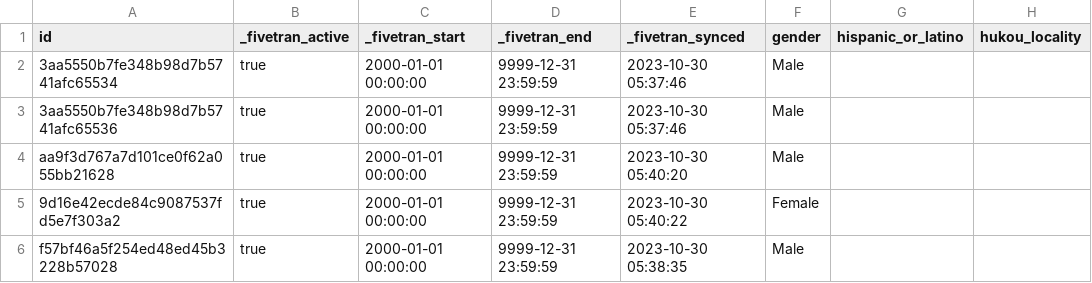
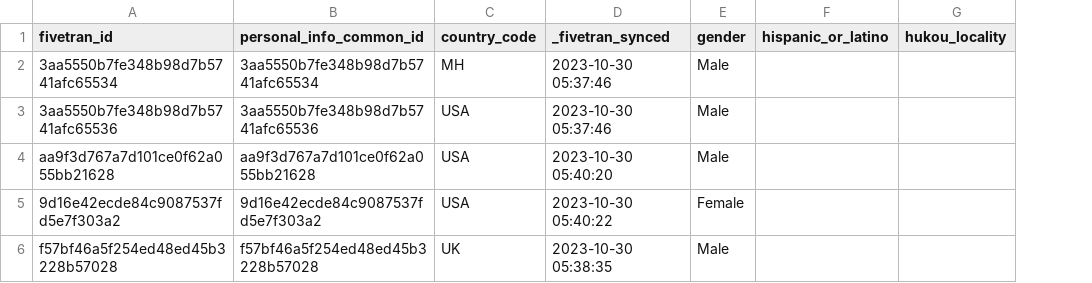
Before and after one commit to fivetran/dbt_workday, a CSV file: integration_tests/seeds/workday_country_personal_information_data.csv, drawn as a sheet; only a part is shown; removed rows and columns are numbered as before the commit, all else as after; the diff names each change by its address in the sheet, - before the commit and + after, or states it on an @@ line.

```diff
--- a/integration_tests/seeds/workday_country_personal_information_data.csv
+++ b/integration_tests/seeds/workday_country_personal_information_data.csv
-column B (_fivetran_active), rows 2-6: all true
-column C (_fivetran_start), rows 2-6: all 2000-01-01 00:00:00
-column D (_fivetran_end), rows 2-6: all 9999-12-31 23:59:59
+column B (personal_info_common_id), rows 2-6: 3aa5550b7fe348b98d7b5741afc65534 | 3aa5550b7fe348b98d7b5741afc65536 | aa9f3d767a7d101ce0f62a055bb21628 | 9d16e42ecde84c9087537fd5e7f303a2 | f57bf46a5f254ed48ed45b3228b57028
+column C (country_code), rows 2-6: MH | USA | USA | USA | UK
-A1: id
+A1: fivetran_id
```
Also changed, not shown: integration_tests/seeds/workday_personal_information_common_data_data.csv, integration_tests/seeds/workday_personal_information_ethnicity_data.csv, 40 other files.
